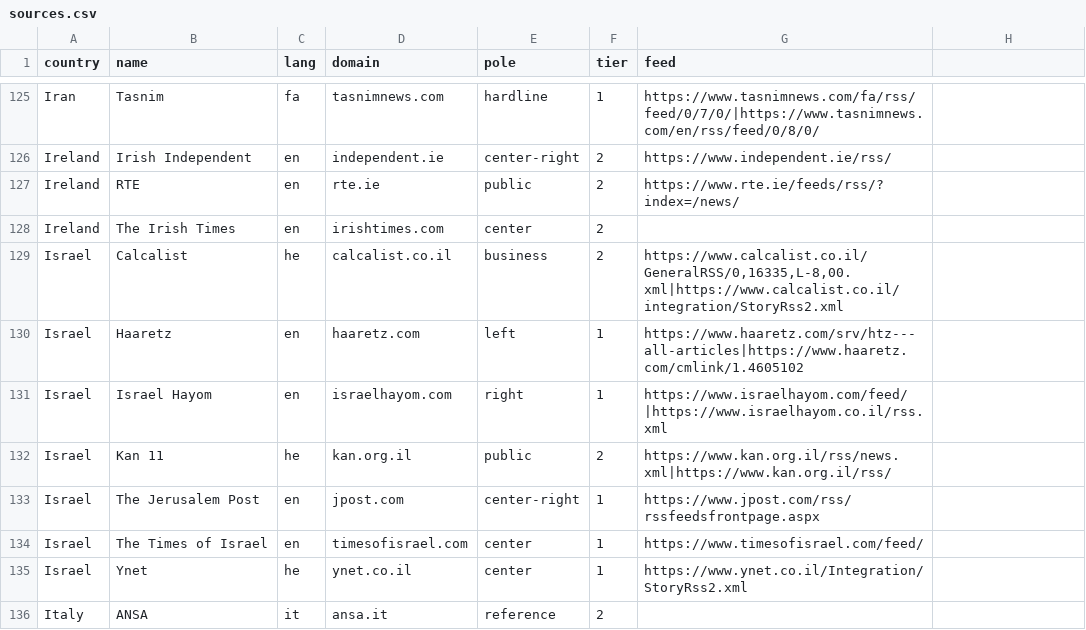
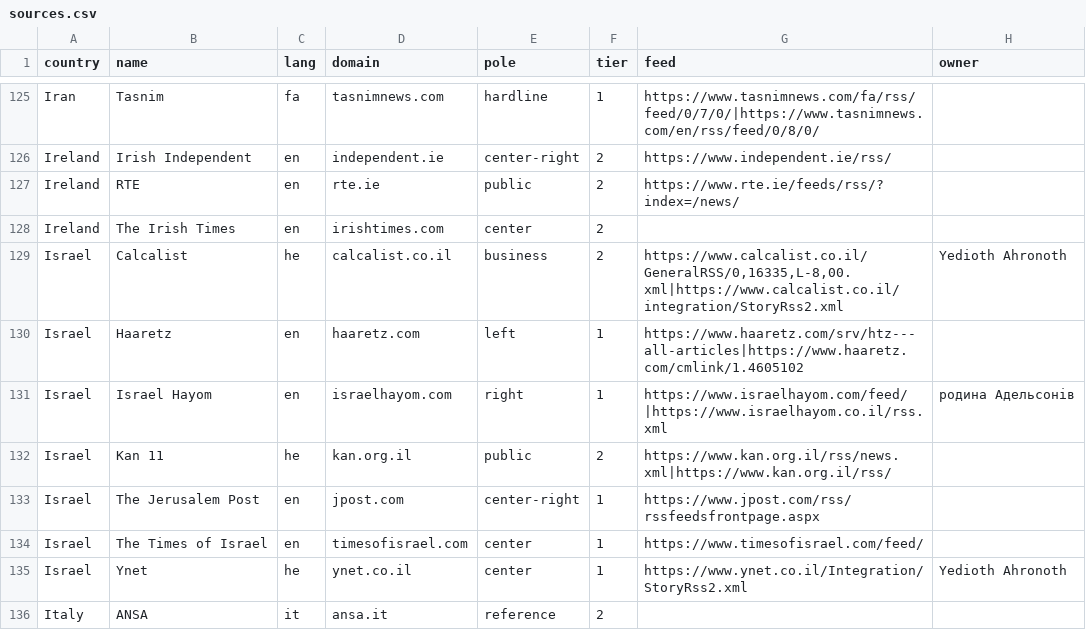
Before and after one commit to upthewalls5/news-brief, a CSV file: sources.csv, drawn as a sheet; only a part is shown, gaps mark what is left out; the diff covers the shown part only.

```diff
--- a/sources.csv
+++ b/sources.csv
@@ -1 +1 @@
-country,name,lang,domain,pole,tier,feed
+country,name,lang,domain,pole,tier,feed,owner
@@ -129 +129 @@ Ireland,The Irish Times,en,irishtimes.com,center,2,
-Israel,Calcalist,he,calcalist.co.il,business,2,"https://www.calcalist.co.il/GeneralRSS/0,16335,L-8,00.xml|https://www.calcalist.co.il/integration/StoryRss2.xml"
+Israel,Calcalist,he,calcalist.co.il,business,2,"https://www.calcalist.co.il/GeneralRSS/0,16335,L-8,00.xml|https://www.calcalist.co.il/integration/StoryRss2.xml",Yedioth Ahronoth
@@ -131 +131 @@ Israel,Haaretz,en,haaretz.com,left,1,https://www.haaretz.com/srv/htz---all-artic
-Israel,Israel Hayom,en,israelhayom.com,right,1,https://www.israelhayom.com/feed/|https://www.israelhayom.co.il/rss.xml
+Israel,Israel Hayom,en,israelhayom.com,right,1,https://www.israelhayom.com/feed/|https://www.israelhayom.co.il/rss.xml,родина Адельсонів
@@ -135 +135 @@ Israel,The Times of Israel,en,timesofisrael.com,center,1,https://www.timesofisra
-Israel,Ynet,he,ynet.co.il,center,1,https://www.ynet.co.il/Integration/StoryRss2.xml
+Israel,Ynet,he,ynet.co.il,center,1,https://www.ynet.co.il/Integration/StoryRss2.xml,Yedioth Ahronoth
```
Also changed, not shown: 1 added row and 36 edited cells elsewhere in this file.
